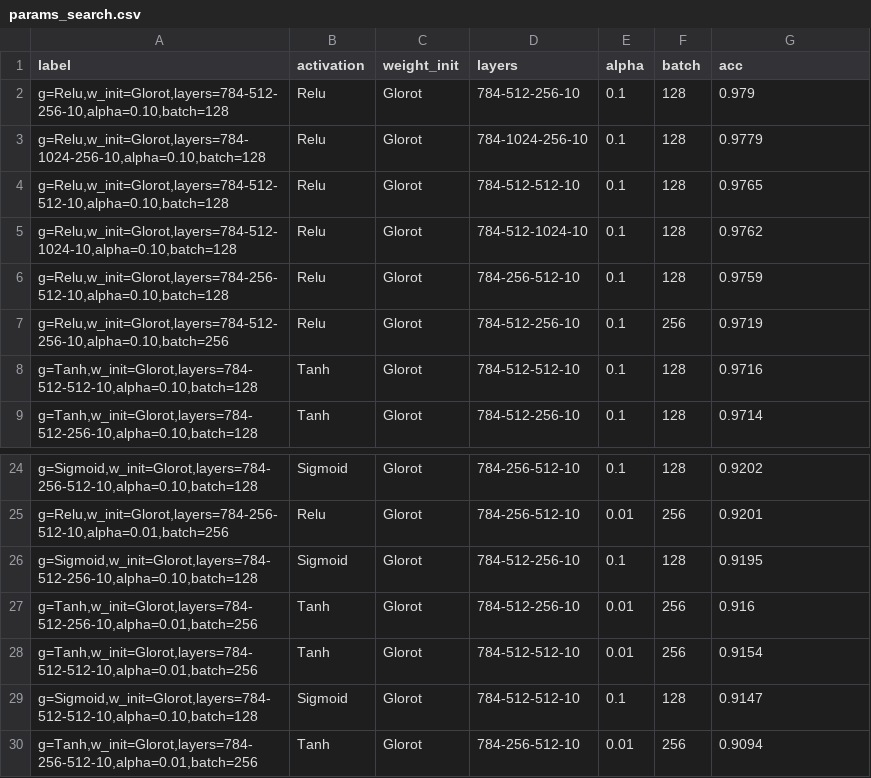
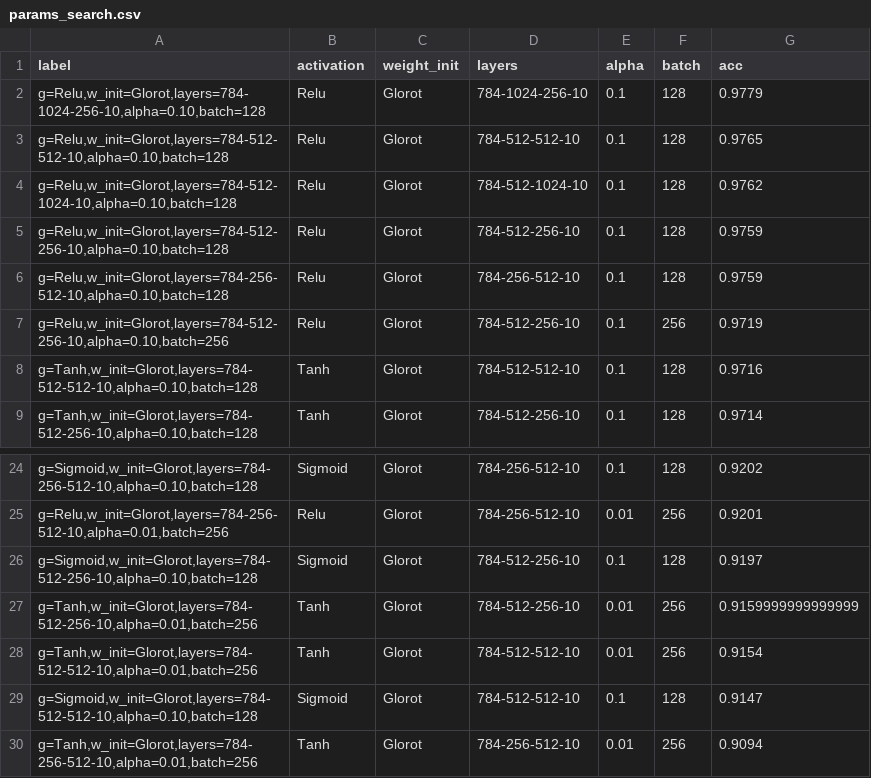
Before and after one commit to houdridi/IFT6135PracticalAssignments, a CSV file: question1/results/params_search.csv, drawn as a sheet; only a part is shown, gaps mark what is left out.

```diff
--- a/question1/results/params_search.csv
+++ b/question1/results/params_search.csv
@@ -1,3 +1,2 @@
 label,activation,weight_init,layers,alpha,batch,acc
-"g=Relu,w_init=Glorot,layers=784-512-256-10,alpha=0.10,batch=128",Relu,Glorot,784-512-256-10,0.1,128,0.979
 "g=Relu,w_init=Glorot,layers=784-1024-256-10,alpha=0.10,batch=128",Relu,Glorot,784-1024-256-10,0.1,128,0.9779
@@ -5,2 +4,3 @@ label,activation,weight_init,layers,alpha,batch,acc
 "g=Relu,w_init=Glorot,layers=784-512-1024-10,alpha=0.10,batch=128",Relu,Glorot,784-512-1024-10,0.1,128,0.9762
+"g=Relu,w_init=Glorot,layers=784-512-256-10,alpha=0.10,batch=128",Relu,Glorot,784-512-256-10,0.1,128,0.9759
 "g=Relu,w_init=Glorot,layers=784-256-512-10,alpha=0.10,batch=128",Relu,Glorot,784-256-512-10,0.1,128,0.9759
@@ -25,4 +25,4 @@ label,activation,weight_init,layers,alpha,batch,acc
 "g=Relu,w_init=Glorot,layers=784-256-512-10,alpha=0.01,batch=256",Relu,Glorot,784-256-512-10,0.01,256,0.9201
-"g=Sigmoid,w_init=Glorot,layers=784-512-256-10,alpha=0.10,batch=128",Sigmoid,Glorot,784-512-256-10,0.1,128,0.9195
-"g=Tanh,w_init=Glorot,layers=784-512-256-10,alpha=0.01,batch=256",Tanh,Glorot,784-512-256-10,0.01,256,0.916
+"g=Sigmoid,w_init=Glorot,layers=784-512-256-10,alpha=0.10,batch=128",Sigmoid,Glorot,784-512-256-10,0.1,128,0.9197
+"g=Tanh,w_init=Glorot,layers=784-512-256-10,alpha=0.01,batch=256",Tanh,Glorot,784-512-256-10,0.01,256,0.9159999999999999
 "g=Tanh,w_init=Glorot,layers=784-512-512-10,alpha=0.01,batch=256",Tanh,Glorot,784-512-512-10,0.01,256,0.9154
```
Also changed, not shown: 8 other files.
